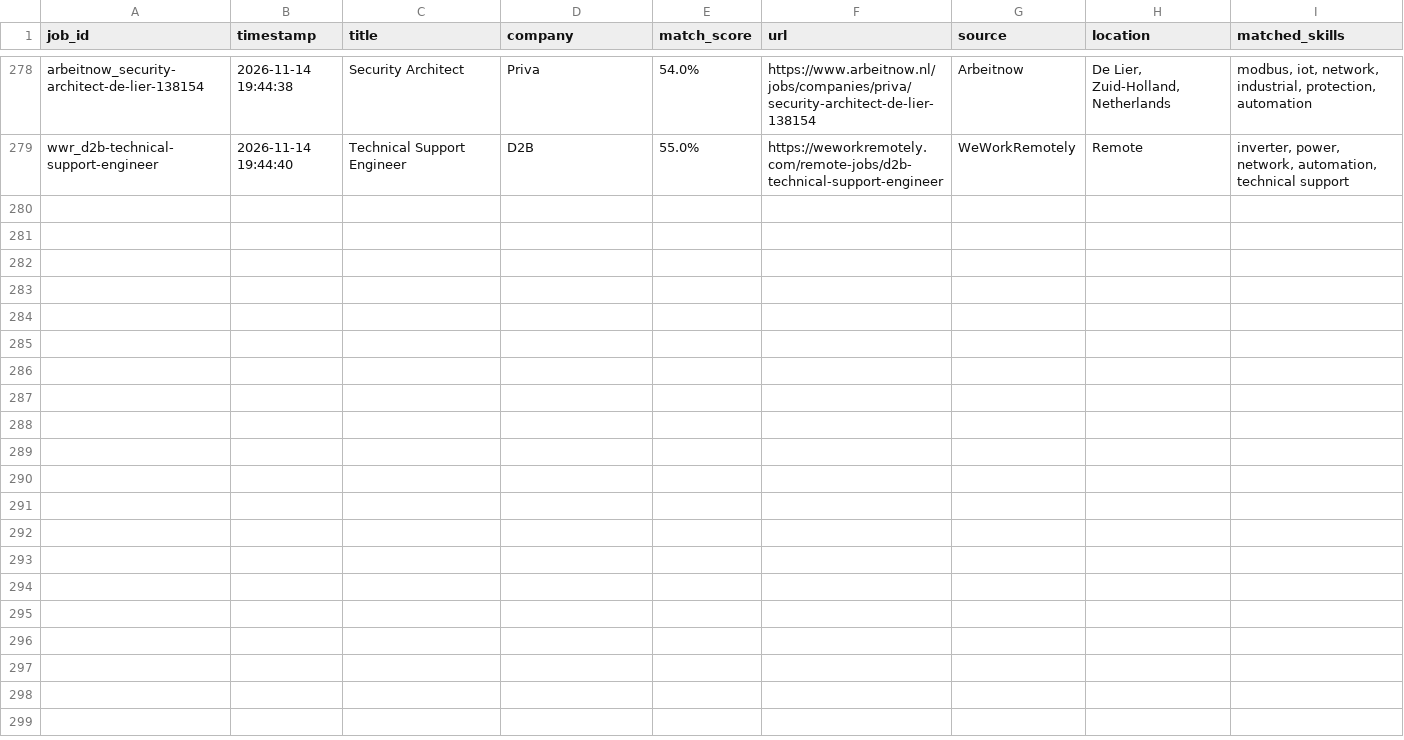
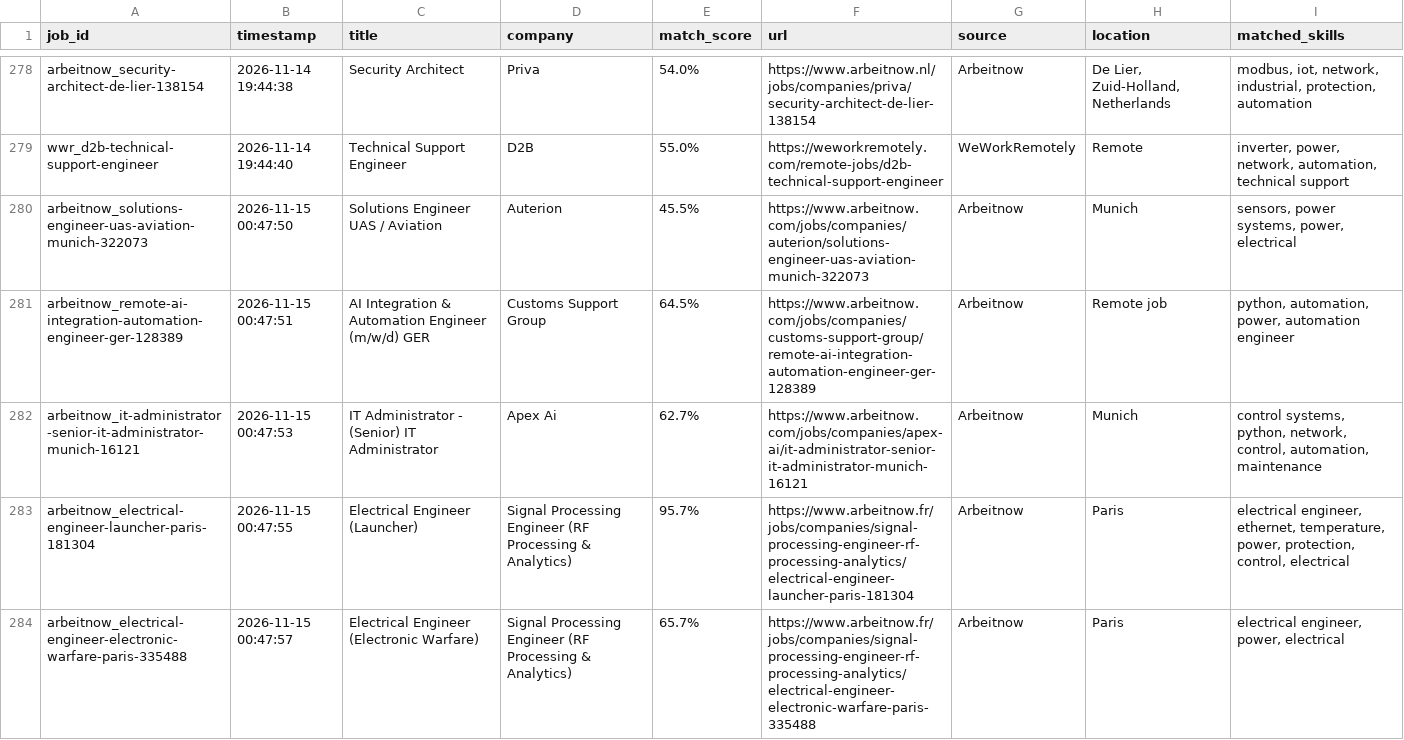
Before and after one commit to mohammadalishariatzade-sys/JobFinder, a CSV file: jobs_history.csv, drawn as a sheet; only a part is shown, gaps mark what is left out; the diff names each change by its address in the sheet, - before the commit and + after, or states it on an @@ line.

```diff
--- a/jobs_history.csv
+++ b/jobs_history.csv
+row 280: arbeitnow_solutions-engineer-uas-aviation-munich-322073 | 2026-11-15 00:47:50 | Solutions Engineer UAS / Aviation | Auterion | 45.5% | https://www.arbeitnow.com/jobs/companies/auterion/solutions-engineer-uas-aviation-munich-322073 | Arbeitnow | Munich | sensors, power systems, power, electrical
+row 281: arbeitnow_remote-ai-integration-automation-engineer-ger-128389 | 2026-11-15 00:47:51 | AI Integration & Automation Engineer (m/w/d) GER | Customs Support Group | 64.5% | https://www.arbeitnow.com/jobs/companies/customs-support-group/remote-ai-integration-automation-engineer-ger-128389 | Arbeitnow | Remote job | python, automation, power, automation engineer
+row 282: arbeitnow_it-administrator-senior-it-administrator-munich-16121 | 2026-11-15 00:47:53 | IT Administrator - (Senior) IT Administrator | Apex Ai | 62.7% | https://www.arbeitnow.com/jobs/companies/apex-ai/it-administrator-senior-it-administrator-munich-16121 | Arbeitnow | Munich | control systems, python, network, control, automation, maintenance
+row 283: arbeitnow_electrical-engineer-launcher-paris-181304 | 2026-11-15 00:47:55 | Electrical Engineer (Launcher) | Signal Processing Engineer (RF Processing & Analytics) | 95.7% | https://www.arbeitnow.fr/jobs/companies/signal-processing-engineer-rf-processing-analytics/electrical-engineer-launcher-paris-181304 | Arbeitnow | Paris | electrical engineer, ethernet, temperature, power, protection, control, electrical
+row 284: arbeitnow_electrical-engineer-electronic-warfare-paris-335488 | 2026-11-15 00:47:57 | Electrical Engineer (Electronic Warfare) | Signal Processing Engineer (RF Processing & Analytics) | 65.7% | https://www.arbeitnow.fr/jobs/companies/signal-processing-engineer-rf-processing-analytics/electrical-engineer-electronic-warfare-paris-335488 | Arbeitnow | Paris | electrical engineer, power, electrical
```
